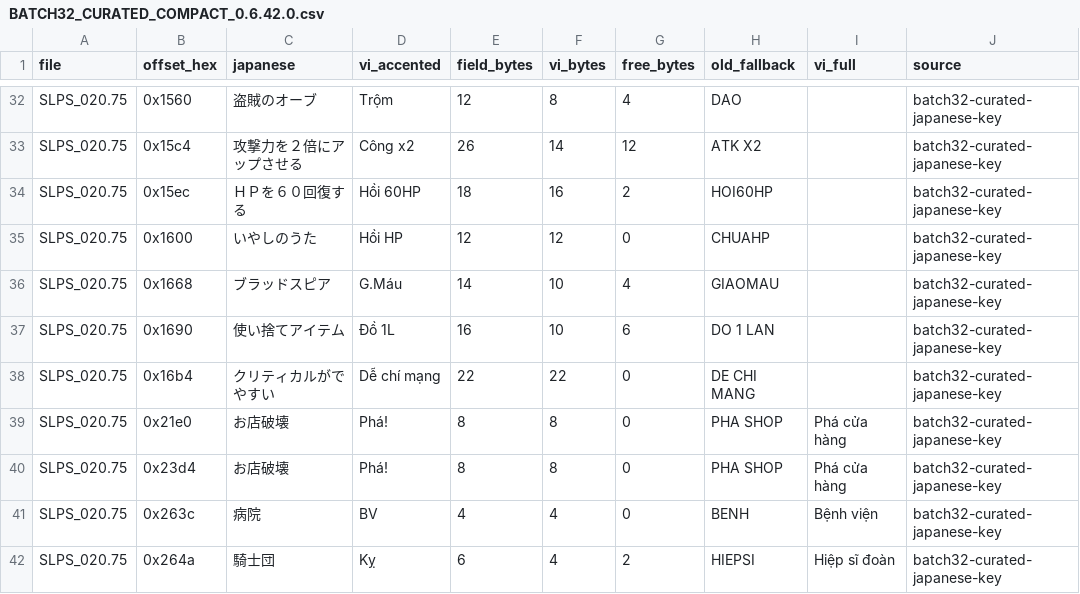
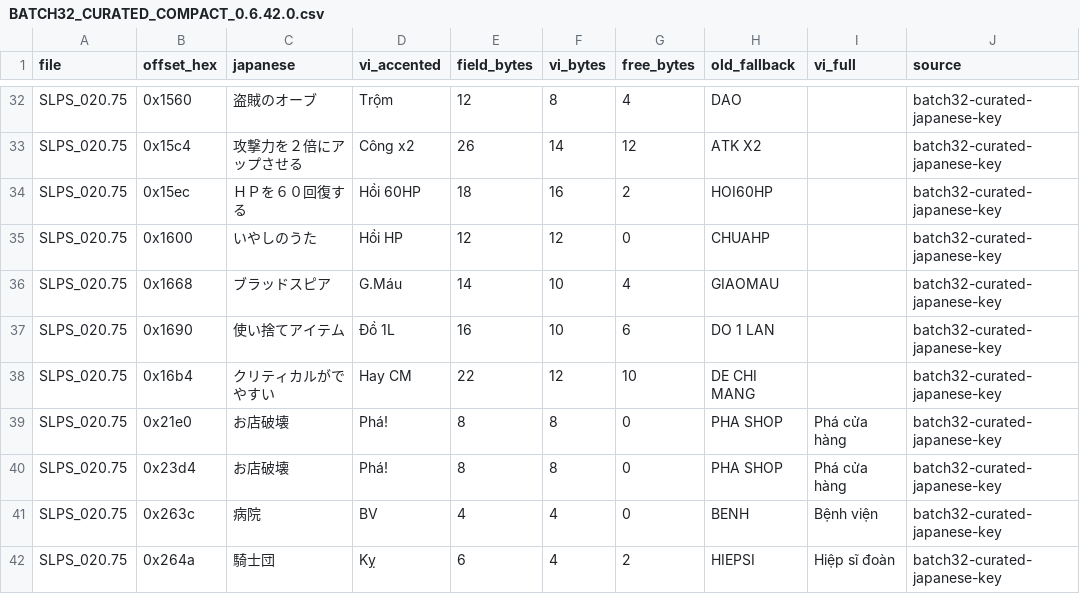
Before and after one commit to RVTGMzz/PSXVH, a CSV file: games/GaiaMaster-Kamigami-no-Board-Game/translation/BATCH32_CURATED_COMPACT_0.6.42.0.csv, drawn as a sheet; only a part is shown, gaps mark what is left out.

```diff
--- a/games/GaiaMaster-Kamigami-no-Board-Game/translation/BATCH32_CURATED_COMPACT_0.6.42.0.csv
+++ b/games/GaiaMaster-Kamigami-no-Board-Game/translation/BATCH32_CURATED_COMPACT_0.6.42.0.csv
@@ -37,3 +37,3 @@ SLPS_020.75,0x1668,ブラッドスピア,G.Máu,14,10,4,GIAOMAU,,batch32-curated
 SLPS_020.75,0x1690,使い捨てアイテム,Đồ 1L,16,10,6,DO 1 LAN,,batch32-curated-japanese-key
-SLPS_020.75,0x16b4,クリティカルがでやすい,Dễ chí mạng,22,22,0,DE CHI MANG,,batch32-curated-japanese-key
+SLPS_020.75,0x16b4,クリティカルがでやすい,Hay CM,22,12,10,DE CHI MANG,,batch32-curated-japanese-key
 SLPS_020.75,0x21e0,お店破壊,Phá!,8,8,0,PHA SHOP,Phá cửa hàng,batch32-curated-japanese-key
```
Also changed, not shown: 1 other file.
